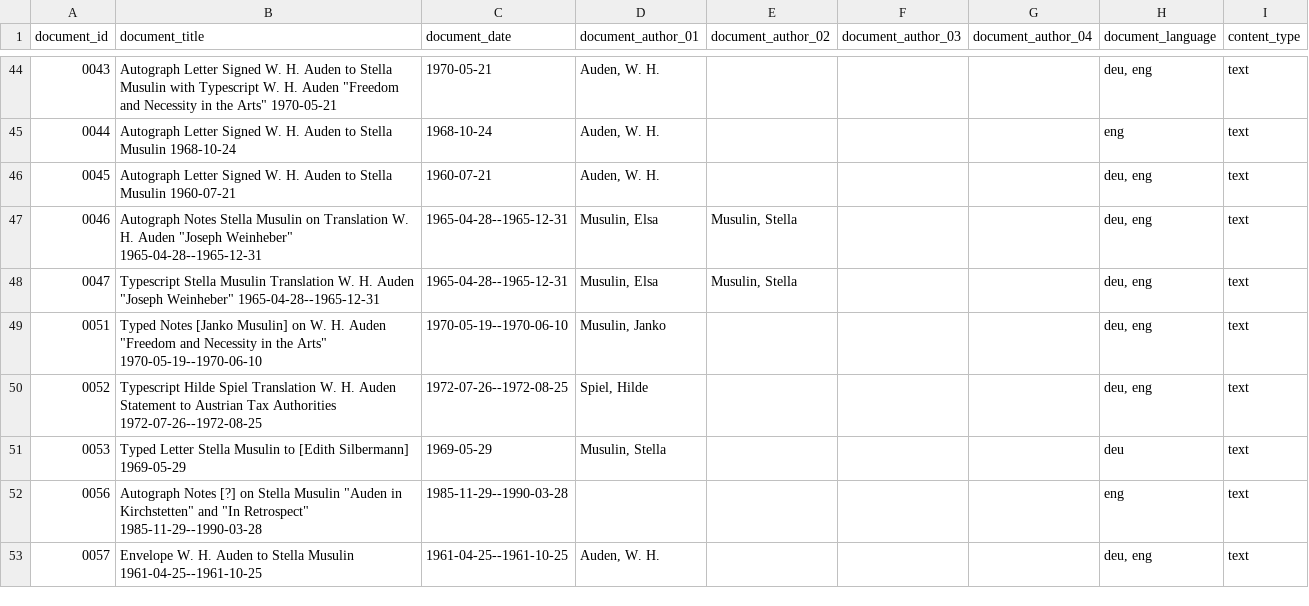
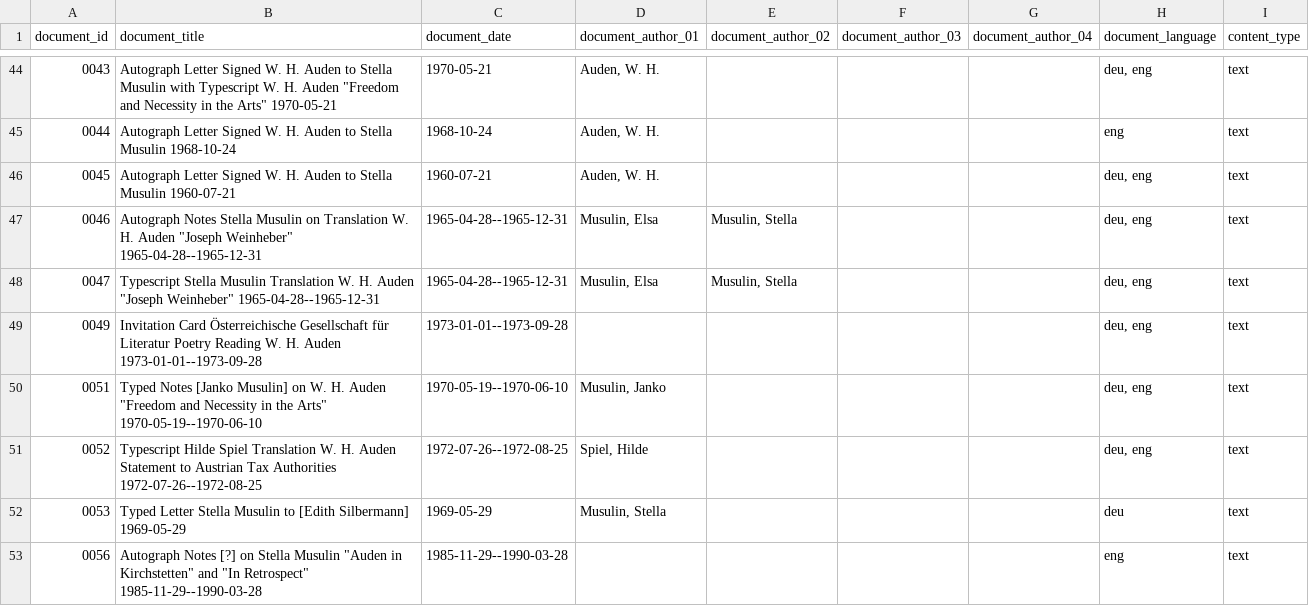
Before and after one commit to Auden-Musulin-Papers/amp-auden-musulin-papers, a CSV file: data/ric_metadata/ric_metadata.csv, drawn as a sheet; only a part is shown, gaps mark what is left out; the shorter side is filled out with more unchanged rows; the diff names each change by its address in the sheet, - before the commit and + after, or states it on an @@ line.

Commit message:
update v0.1 transcription 0049, update ric_metadata.csv

```diff
--- a/data/ric_metadata/ric_metadata.csv
+++ b/data/ric_metadata/ric_metadata.csv
+row 49: 0049 | Invitation Card Österreichische Gesellschaft für Literatur Poetry Reading W. H. Auden 1973-01-01--1973-09-28 | 1973-01-01--1973-09-28 |  |  |  |  | deu, eng | text
```
Also changed, not shown: 1 other file.
